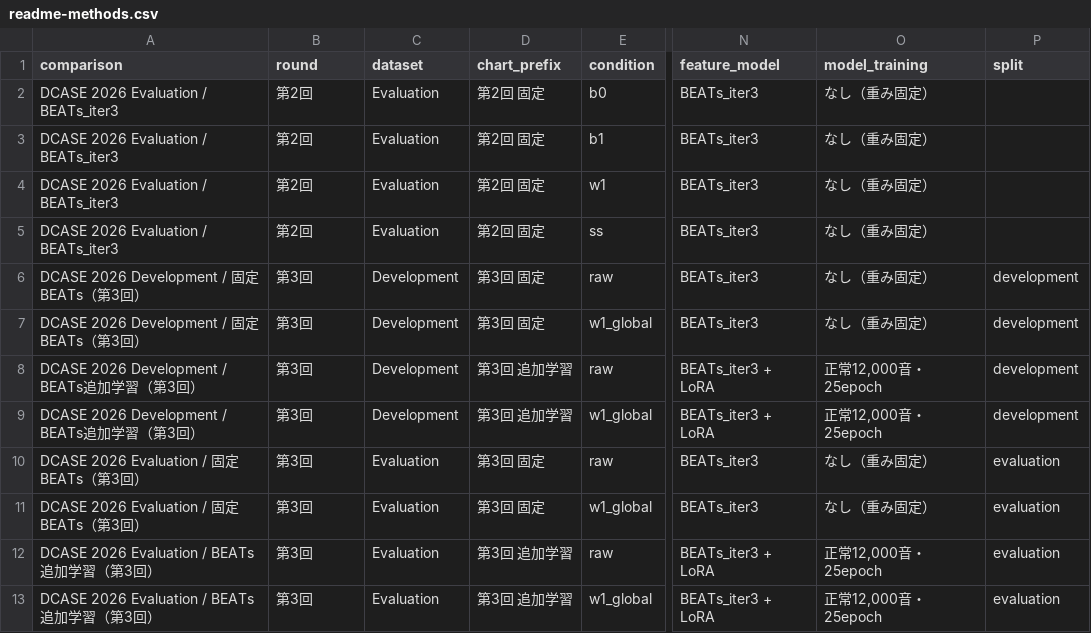
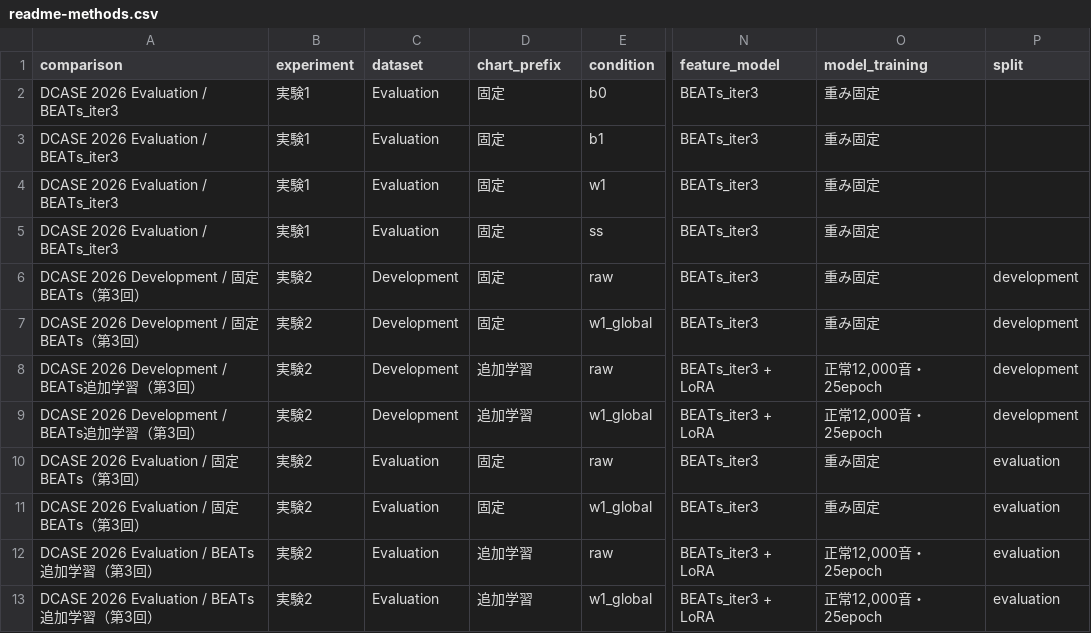
Before and after one commit to kasahart/asd-experiments, a CSV file: configs/readme-methods.csv, drawn as a sheet; only a part is shown, gaps mark what is left out; the diff names each change by its address in the sheet, - before the commit and + after, or states it on an @@ line.

```diff
--- a/configs/readme-methods.csv
+++ b/configs/readme-methods.csv
-B1: round
+B1: experiment
-B2:B5 (experiment): 第2回
+B2:B5 (experiment): 実験1
-D2:D5 (chart_prefix): 第2回 固定
+D2:D5 (chart_prefix): 固定
-O2:O7 (model_training): なし（重み固定）
+O2:O7 (model_training): 重み固定
-B6:B13 (experiment): 第3回
+B6:B13 (experiment): 実験2
-D6:D7 (chart_prefix): 第3回 固定
+D6:D7 (chart_prefix): 固定
-D8:D9 (chart_prefix): 第3回 追加学習
+D8:D9 (chart_prefix): 追加学習
-D10:D11 (chart_prefix): 第3回 固定
+D10:D11 (chart_prefix): 固定
-O10:O11 (model_training): なし（重み固定）
+O10:O11 (model_training): 重み固定
-D12:D13 (chart_prefix): 第3回 追加学習
+D12:D13 (chart_prefix): 追加学習
```
Also changed, not shown: 9 other files.
